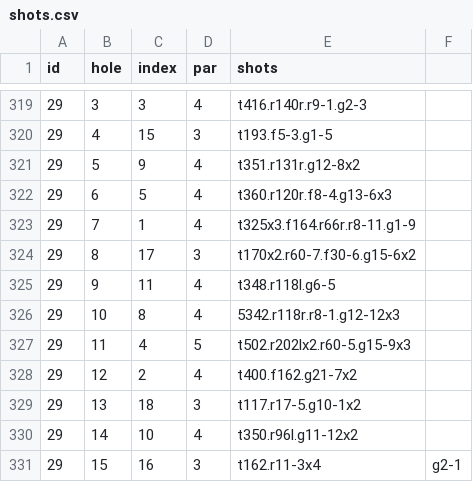
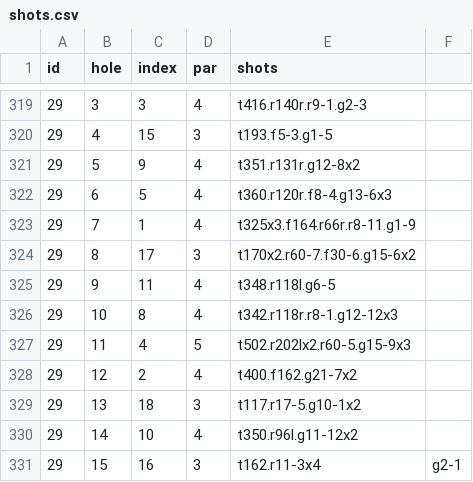
Before and after one commit to TK2575/golf-stats, a CSV file: src/main/resources/data/shot-by-shot/shots.csv, drawn as a sheet; only a part is shown, gaps mark what is left out.

```diff
--- a/src/main/resources/data/shot-by-shot/shots.csv
+++ b/src/main/resources/data/shot-by-shot/shots.csv
@@ -325,3 +325,3 @@ id,hole,index,par,shots
 29,9,11,4,t348.r118l.g6-5
-29,10,8,4,5342.r118r.r8-1.g12-12x3
+29,10,8,4,t342.r118r.r8-1.g12-12x3
 29,11,4,5,t502.r202lx2.r60-5.g15-9x3
```
Also changed, not shown: src/main/resources/data/shot-by-shot/rounds.csv, 6 other files.
